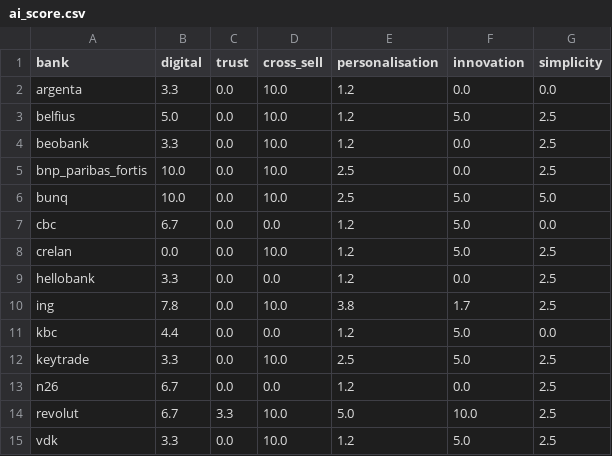
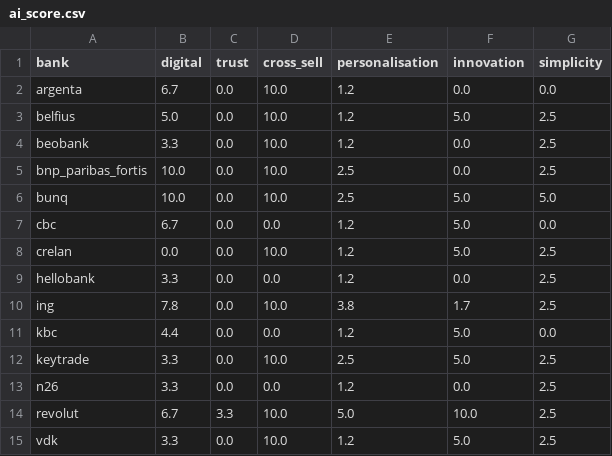
Before and after one commit to Siegried81/ing-usecase, a CSV file: outputs/ai_score.csv, drawn as a sheet.

```diff
--- a/outputs/ai_score.csv
+++ b/outputs/ai_score.csv
@@ -1,3 +1,3 @@
 bank,digital,trust,cross_sell,personalisation,innovation,simplicity
-argenta,3.3,0.0,10.0,1.2,0.0,0.0
+argenta,6.7,0.0,10.0,1.2,0.0,0.0
 belfius,5.0,0.0,10.0,1.2,5.0,2.5
@@ -12,3 +12,3 @@ kbc,4.4,0.0,0.0,1.2,5.0,0.0
 keytrade,3.3,0.0,10.0,2.5,5.0,2.5
-n26,6.7,0.0,0.0,1.2,0.0,2.5
+n26,3.3,0.0,0.0,1.2,0.0,2.5
 revolut,6.7,3.3,10.0,5.0,10.0,2.5
```
Also changed, not shown: data/processed/campaigns_scored.csv, outputs/category_comparison.csv, 29 other files.
